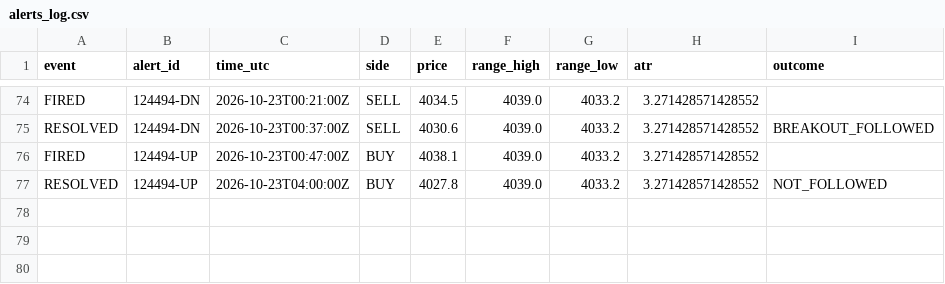
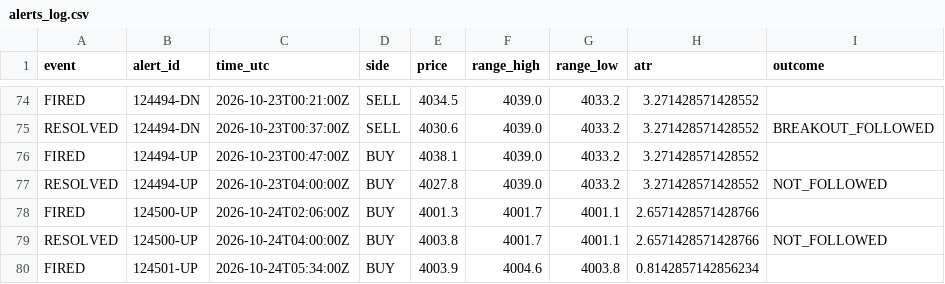
Before and after one commit to VybeEdge/paxg-orb-monitor2, a CSV file: alerts_log.csv, drawn as a sheet; only a part is shown, gaps mark what is left out; the diff names each change by its address in the sheet, - before the commit and + after, or states it on an @@ line.

```diff
--- a/alerts_log.csv
+++ b/alerts_log.csv
+row 78: FIRED | 124500-UP | 2026-10-24T02:06:00Z | BUY | 4001.3 | 4001.7 | 4001.1 | 2.6571428571428766
+row 79: RESOLVED | 124500-UP | 2026-10-24T04:00:00Z | BUY | 4003.8 | 4001.7 | 4001.1 | 2.6571428571428766 | NOT_FOLLOWED
+row 80: FIRED | 124501-UP | 2026-10-24T05:34:00Z | BUY | 4003.9 | 4004.6 | 4003.8 | 0.8142857142856234
```
Also changed, not shown: trades_log.csv, 4 other files.
